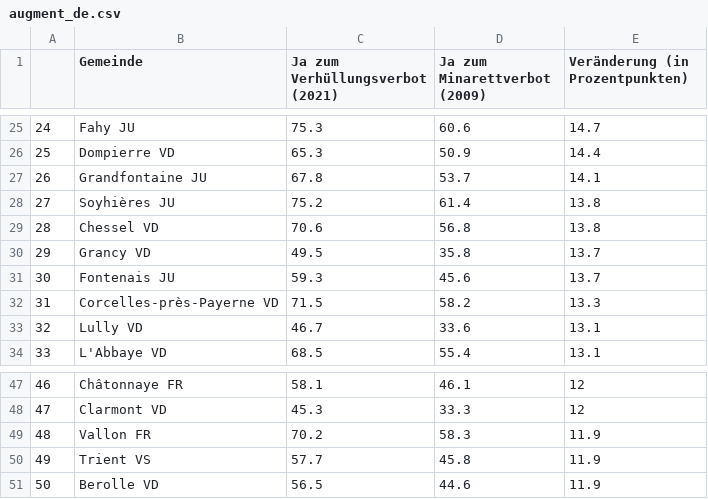
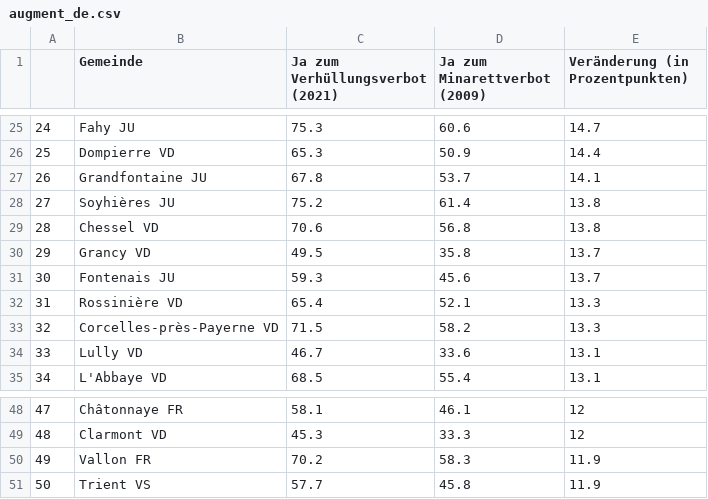
Before and after one commit to awp-finanznachrichten/lena_maerz2021, a CSV file: Tableaux/augment_de.csv, drawn as a sheet; only a part is shown, gaps mark what is left out; removed rows and columns are numbered as before the commit, all else as after; the diff names each change by its address in the sheet, - before the commit and + after, or states it on an @@ line.

```diff
--- a/Tableaux/augment_de.csv
+++ b/Tableaux/augment_de.csv
+row 32: 31 | Rossinière VD | 65.4 | 52.1 | 13.3
@@ column A renumbered between rows 33 and 51 @@
-row 51: 50 | Berolle VD | 56.5 | 44.6 | 11.9
```
Also changed, not shown: Tableaux/augment_fr.csv, Tableaux/augment_it.csv, 6 other files.
